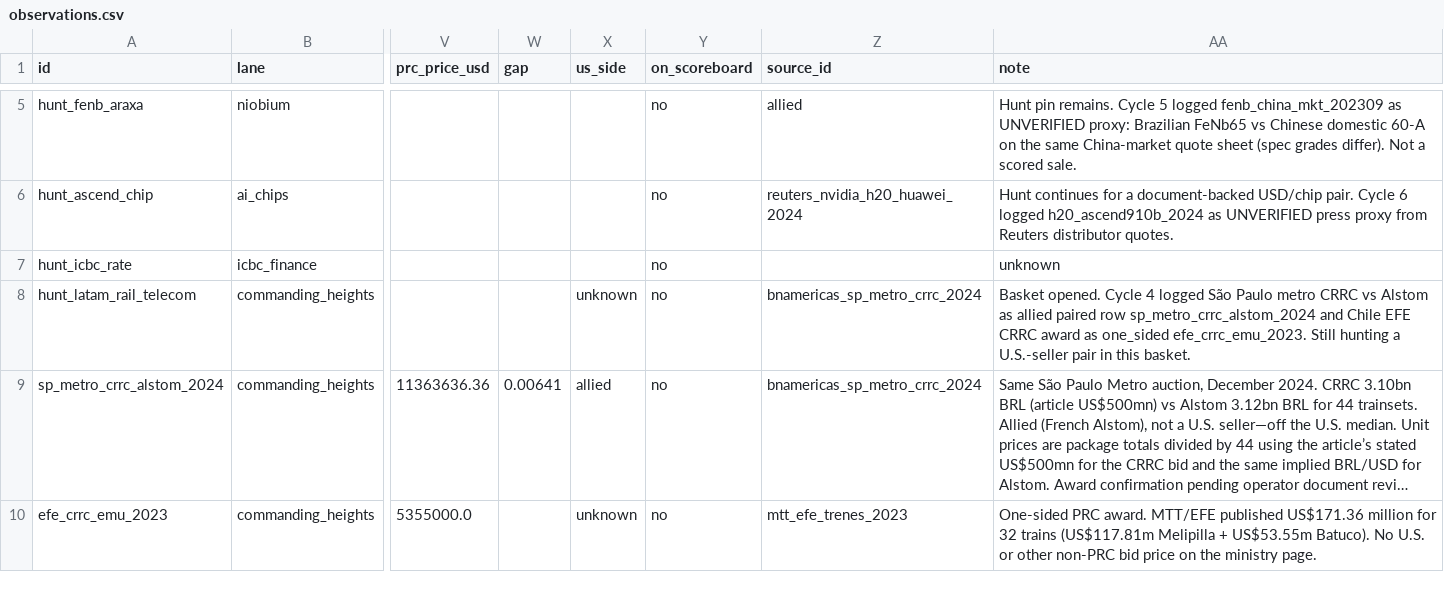
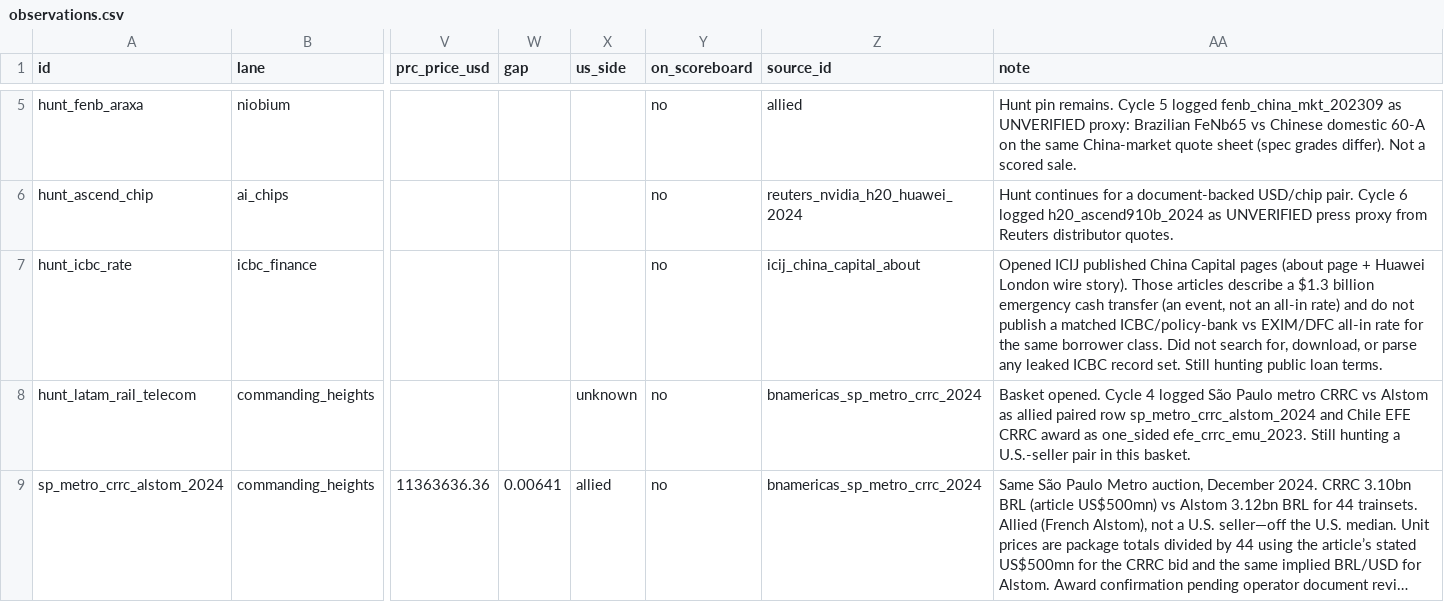
Before and after one commit to blpetrihos-hub/buy-side-net, a CSV file: data/codebook/observations.csv, drawn as a sheet; only a part is shown, gaps mark what is left out; the shorter side is filled out with more unchanged rows; long unchanged cells end in …; the diff covers the shown part only; the diff names each change by its address in the sheet, - before the commit and + after, or states it on an @@ line.

```diff
--- a/data/codebook/observations.csv
+++ b/data/codebook/observations.csv
-Z7 (source_id): (empty)
+Z7 (source_id): icij_china_capital_about
-AA7 (note): unknown
+AA7 (note): Opened ICIJ published China Capital pages (about page + Huawei London wire story). Those articles describe a $1.3 billion emergency cash transfer (an event, not an all-in rate) and do not publish a matched ICBC/policy-bank vs EXIM/DFC all-in rate for the same borrower class. Did not search for, download, or parse any leaked ICBC record set. Still hunting public loan terms.
```
Also changed, not shown: 1 added row elsewhere in this file, 8 other files.
